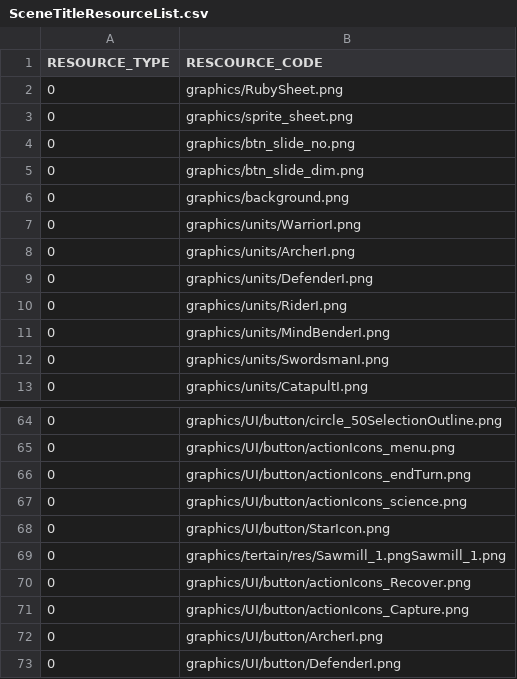
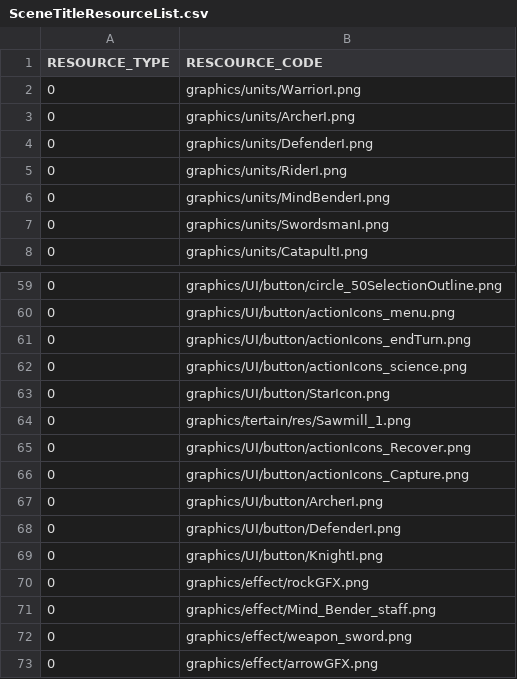
Before and after one commit to HUMANIII/Polytopia, a CSV file: Polytopia-bin/Scripts/SceneTitleResourceList.csv, drawn as a sheet; only a part is shown, gaps mark what is left out; the shorter side is filled out with more unchanged rows.

```diff
--- a/Polytopia-bin/Scripts/SceneTitleResourceList.csv
+++ b/Polytopia-bin/Scripts/SceneTitleResourceList.csv
@@ -1,7 +1,2 @@
 RESOURCE_TYPE,RESCOURCE_CODE
-0,graphics/RubySheet.png
-0,graphics/sprite_sheet.png
-0,graphics/btn_slide_no.png
-0,graphics/btn_slide_dim.png
-0,graphics/background.png
 0,graphics/units/WarriorI.png
@@ -68,3 +63,3 @@ RESOURCE_TYPE,RESCOURCE_CODE
 0,graphics/UI/button/StarIcon.png
-0,graphics/tertain/res/Sawmill_1.pngSawmill_1.png
+0,graphics/tertain/res/Sawmill_1.png
 0,graphics/UI/button/actionIcons_Recover.png
```
Also changed, not shown: 41 other files.
